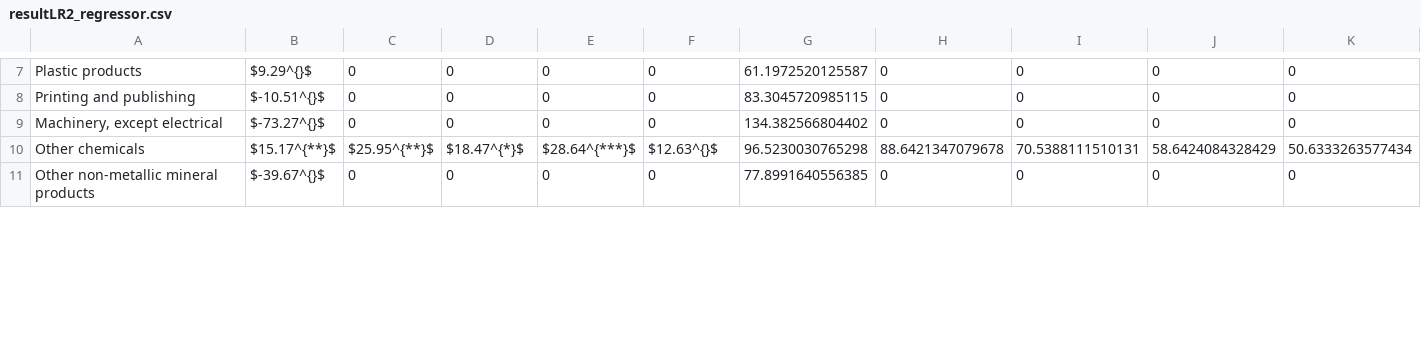
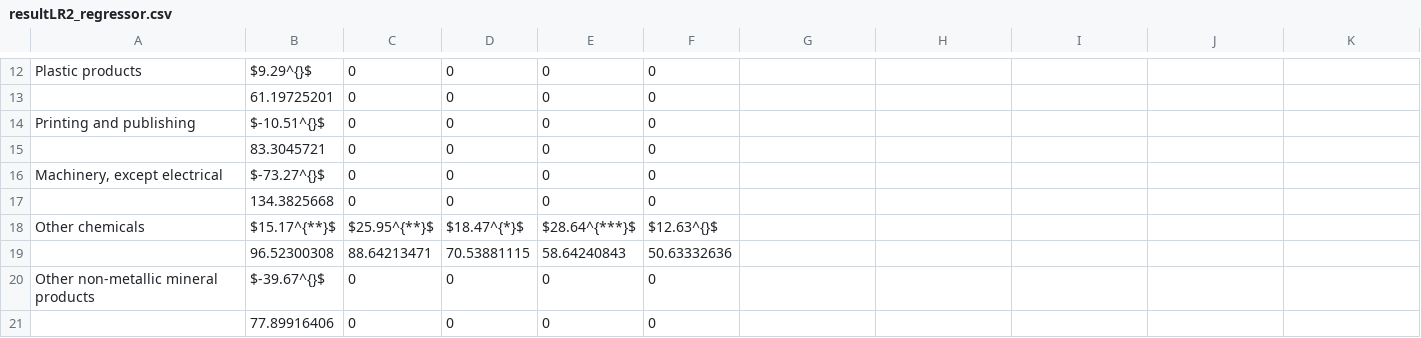
Before and after one commit to JasmineHao/NormalRegPanelMixture, a CSV file: results/Chile/resultLR2_regressor.csv, drawn as a sheet; only a part is shown, gaps mark what is left out; the diff covers the shown part only.

```diff
--- a/results/Chile/resultLR2_regressor.csv
+++ b/results/Chile/resultLR2_regressor.csv
@@ -7,5 +12,10 @@
-"Plastic products","$9.29^{}$","0","0","0","0","61.1972520125587","0","0","0","0"
-"Printing and publishing","$-10.51^{}$","0","0","0","0","83.3045720985115","0","0","0","0"
-"Machinery, except electrical","$-73.27^{}$","0","0","0","0","134.382566804402","0","0","0","0"
-"Other chemicals","$15.17^{**}$","$25.95^{**}$","$18.47^{*}$","$28.64^{***}$","$12.63^{}$","96.5230030765298","88.6421347079678","70.5388111510131","58.6424084328429","50.6333263577434"
-"Other non-metallic mineral products","$-39.67^{}$","0","0","0","0","77.8991640556385","0","0","0","0"
+Plastic products,$9.29^{}$,0,0,0,0,,,,,
+,61.19725201,0,0,0,0,,,,,
+Printing and publishing,$-10.51^{}$,0,0,0,0,,,,,
+,83.3045721,0,0,0,0,,,,,
+"Machinery, except electrical",$-73.27^{}$,0,0,0,0,,,,,
+,134.3825668,0,0,0,0,,,,,
+Other chemicals,$15.17^{**}$,$25.95^{**}$,$18.47^{*}$,$28.64^{***}$,$12.63^{}$,,,,,
+,96.52300308,88.64213471,70.53881115,58.64240843,50.63332636,,,,,
+Other non-metallic mineral products,$-39.67^{}$,0,0,0,0,,,,,
+,77.89916406,0,0,0,0,,,,,
```
Also changed, not shown: 6 added rows and 30 edited cells elsewhere in this file, results/Chile/resultLR3_regressor.csv, results/Chile/resultLR4_regressor.csv, 9 other files.
